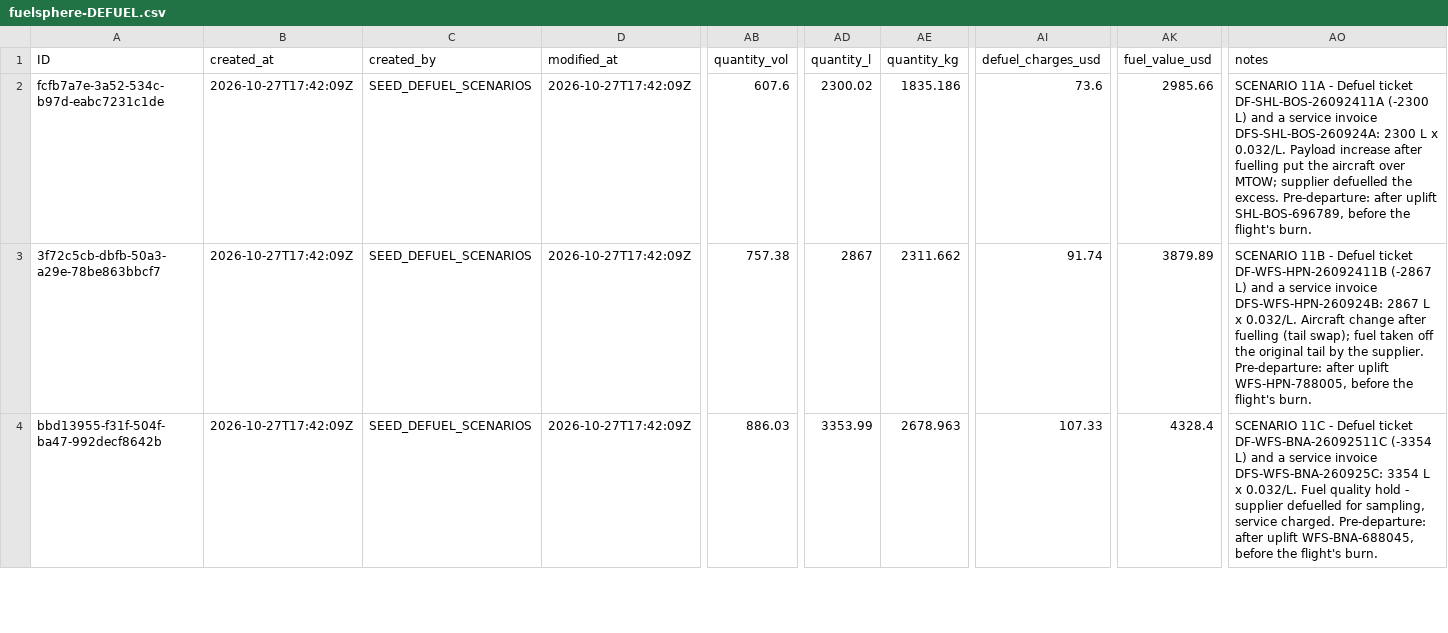
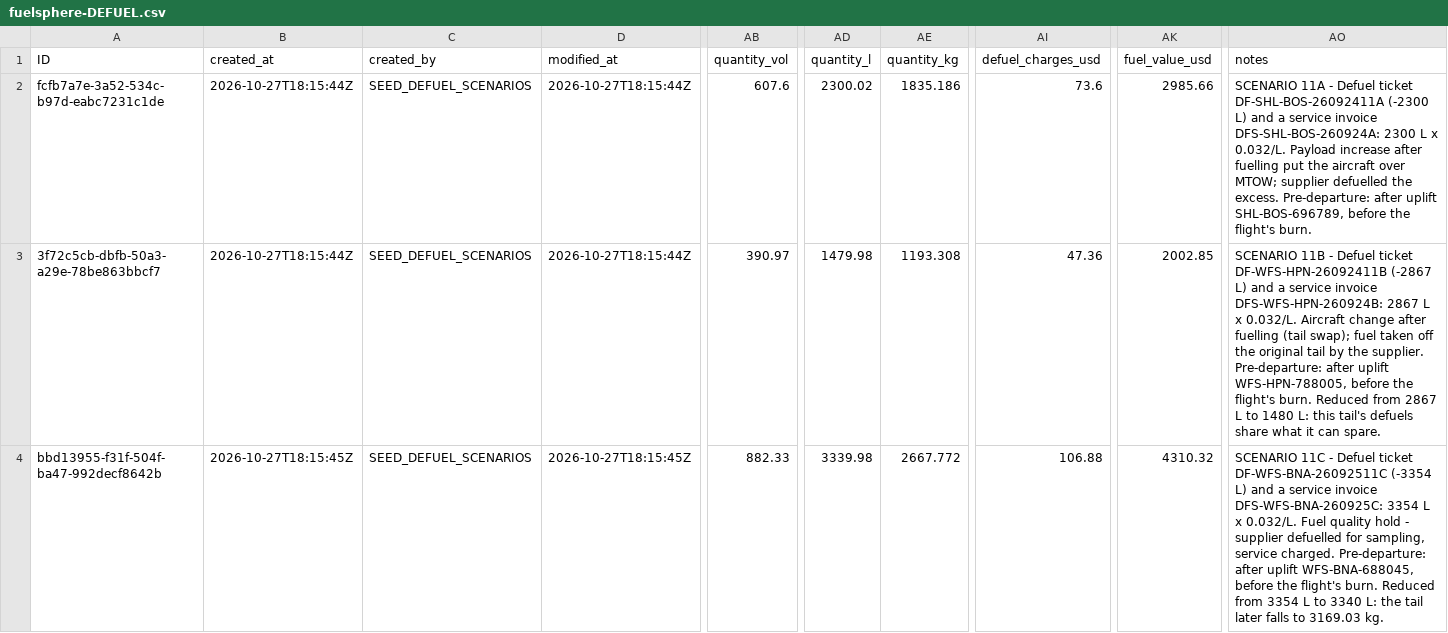
Before and after one commit to kalpesh0304/FuelSphere, a CSV file: db/data/fuelsphere-DEFUEL.csv, drawn as a sheet; only a part is shown, gaps mark what is left out; the diff covers the shown part only; the diff names each change by its address in the sheet, - before the commit and + after, or states it on an @@ line.

```diff
--- a/db/data/fuelsphere-DEFUEL.csv
+++ b/db/data/fuelsphere-DEFUEL.csv
-B2:B3 (created_at): 2026-10-27T17:42:09Z
+B2:B3 (created_at): 2026-10-27T18:15:44Z
-D2:D3 (modified_at): 2026-10-27T17:42:09Z
+D2:D3 (modified_at): 2026-10-27T18:15:44Z
-AB3 (quantity_vol): 757.38
+AB3 (quantity_vol): 390.97
-AD3 (quantity_l): 2867
+AD3 (quantity_l): 1479.98
-AE3 (quantity_kg): 2311.662
+AE3 (quantity_kg): 1193.308
-AI3 (defuel_charges_usd): 91.74
+AI3 (defuel_charges_usd): 47.36
-AK3 (fuel_value_usd): 3879.89
+AK3 (fuel_value_usd): 2002.85
-AO3 (notes): …flight's burn.
+AO3 (notes): …flight's burn. Reduced from 2867 L to 1480 L: this tail's defuels share what it can spare.
-B4 (created_at): 2026-10-27T17:42:09Z
+B4 (created_at): 2026-10-27T18:15:45Z
-D4 (modified_at): 2026-10-27T17:42:09Z
+D4 (modified_at): 2026-10-27T18:15:45Z
-AB4 (quantity_vol): 886.03
+AB4 (quantity_vol): 882.33
-AD4 (quantity_l): 3353.99
+AD4 (quantity_l): 3339.98
-AE4 (quantity_kg): 2678.963
+AE4 (quantity_kg): 2667.772
-AI4 (defuel_charges_usd): 107.33
+AI4 (defuel_charges_usd): 106.88
-AK4 (fuel_value_usd): 4328.4
+AK4 (fuel_value_usd): 4310.32
-AO4 (notes): …flight's burn.
+AO4 (notes): …flight's burn. Reduced from 3354 L to 3340 L: the tail later falls to 3169.03 kg.
```
Also changed, not shown: 66 edited cells elsewhere in this file, 5 other files.
